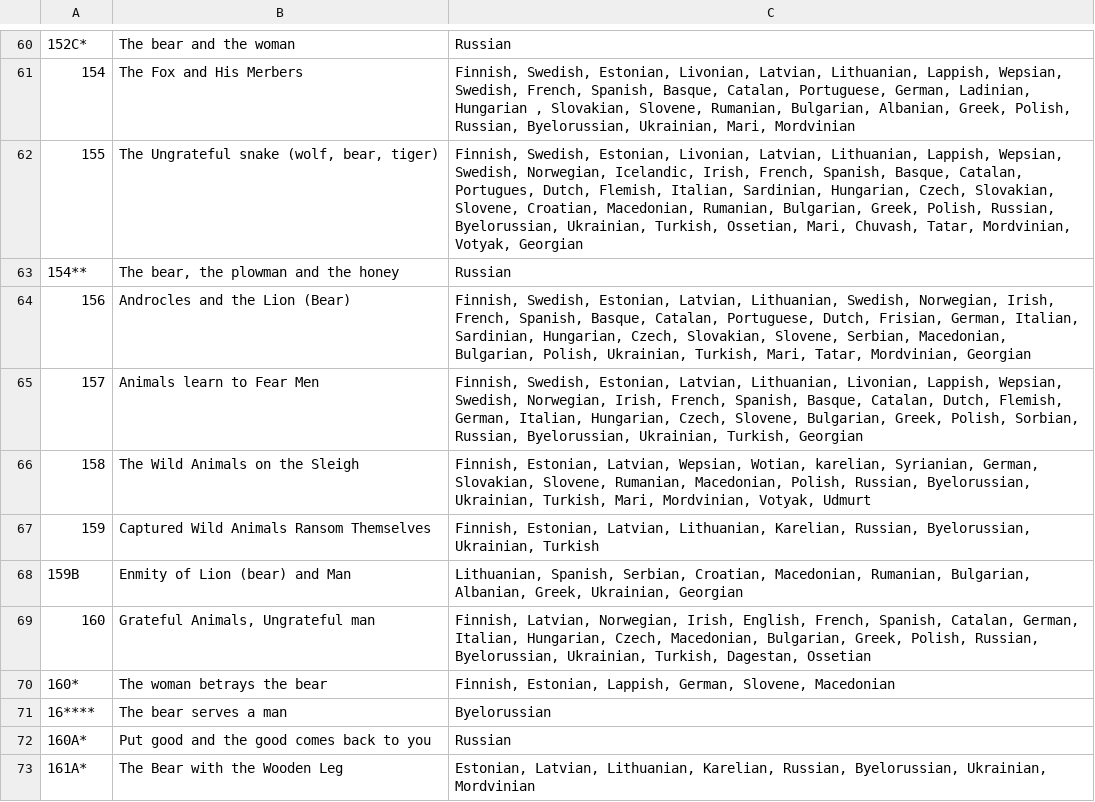
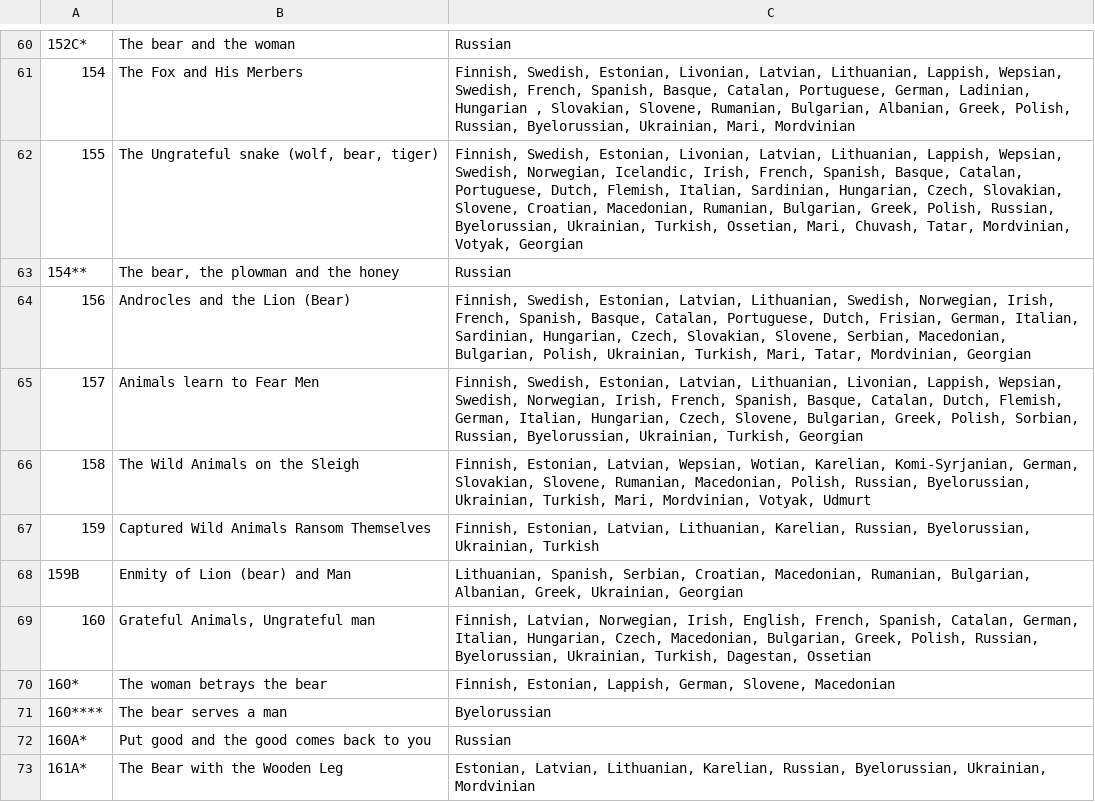
Before and after one commit to kseniia-dim/kseniia-dim.github.io, a CSV file: motifs_to_langs.csv, drawn as a sheet; only a part is shown, gaps mark what is left out; the diff covers the shown part only.

```diff
--- a/motifs_to_langs.csv
+++ b/motifs_to_langs.csv
@@ -61,3 +61,3 @@
 154;The Fox and His Merbers;Finnish, Swedish, Estonian, Livonian, Latvian, Lithuanian, Lappish, Wepsian, Swedish, French, Spanish, Basque, Catalan, Portuguese, German, Ladinian, Hungarian , Slovakian, Slovene, Rumanian, Bulgarian, Albanian, Greek, Polish, Russian, Byelorussian, Ukrainian, Mari, Mordvinian
-155;The Ungrateful snake (wolf, bear, tiger); Finnish, Swedish, Estonian, Livonian, Latvian, Lithuanian, Lappish, Wepsian, Swedish, Norwegian, Icelandic, Irish, French, Spanish, Basque, Catalan, Portugues, Dutch, Flemish, Italian, Sardinian, Hungarian, Czech, Slovakian, Slovene, Croatian, Macedonian, Rumanian, Bulgarian, Greek, Polish, Russian, Byelorussian, Ukrainian, Turkish, Ossetian, Mari, Chuvash, Tatar, Mordvinian, Votyak, Georgian
+155;The Ungrateful snake (wolf, bear, tiger); Finnish, Swedish, Estonian, Livonian, Latvian, Lithuanian, Lappish, Wepsian, Swedish, Norwegian, Icelandic, Irish, French, Spanish, Basque, Catalan, Portuguese, Dutch, Flemish, Italian, Sardinian, Hungarian, Czech, Slovakian, Slovene, Croatian, Macedonian, Rumanian, Bulgarian, Greek, Polish, Russian, Byelorussian, Ukrainian, Turkish, Ossetian, Mari, Chuvash, Tatar, Mordvinian, Votyak, Georgian
 154**;The bear, the plowman and the honey;Russian
@@ -65,3 +65,3 @@
 157;Animals learn to Fear Men;Finnish, Swedish, Estonian, Latvian, Lithuanian, Livonian, Lappish, Wepsian, Swedish, Norwegian, Irish, French, Spanish, Basque, Catalan, Dutch, Flemish, German, Italian, Hungarian, Czech, Slovene, Bulgarian, Greek, Polish, Sorbian,  Russian, Byelorussian, Ukrainian, Turkish, Georgian
-158;The Wild Animals on the Sleigh;Finnish, Estonian, Latvian, Wepsian, Wotian, karelian, Syrianian, German, Slovakian, Slovene, Rumanian, Macedonian, Polish, Russian, Byelorussian, Ukrainian, Turkish, Mari, Mordvinian, Votyak, Udmurt
+158;The Wild Animals on the Sleigh;Finnish, Estonian, Latvian, Wepsian, Wotian, Karelian, Komi-Syrjanian, German, Slovakian, Slovene, Rumanian, Macedonian, Polish, Russian, Byelorussian, Ukrainian, Turkish, Mari, Mordvinian, Votyak, Udmurt
 159;Captured Wild Animals Ransom Themselves;Finnish, Estonian, Latvian, Lithuanian, Karelian, Russian, Byelorussian, Ukrainian, Turkish
@@ -70,3 +70,3 @@
 160*;The woman betrays the bear;Finnish, Estonian, Lappish, German, Slovene, Macedonian
-16****;The bear serves a man;Byelorussian
+160****;The bear serves a man;Byelorussian
 160A*;Put good and the good comes back to you;Russian
```
Also changed, not shown: 15 edited cells elsewhere in this file, countries_langs.csv, 1 other file.
